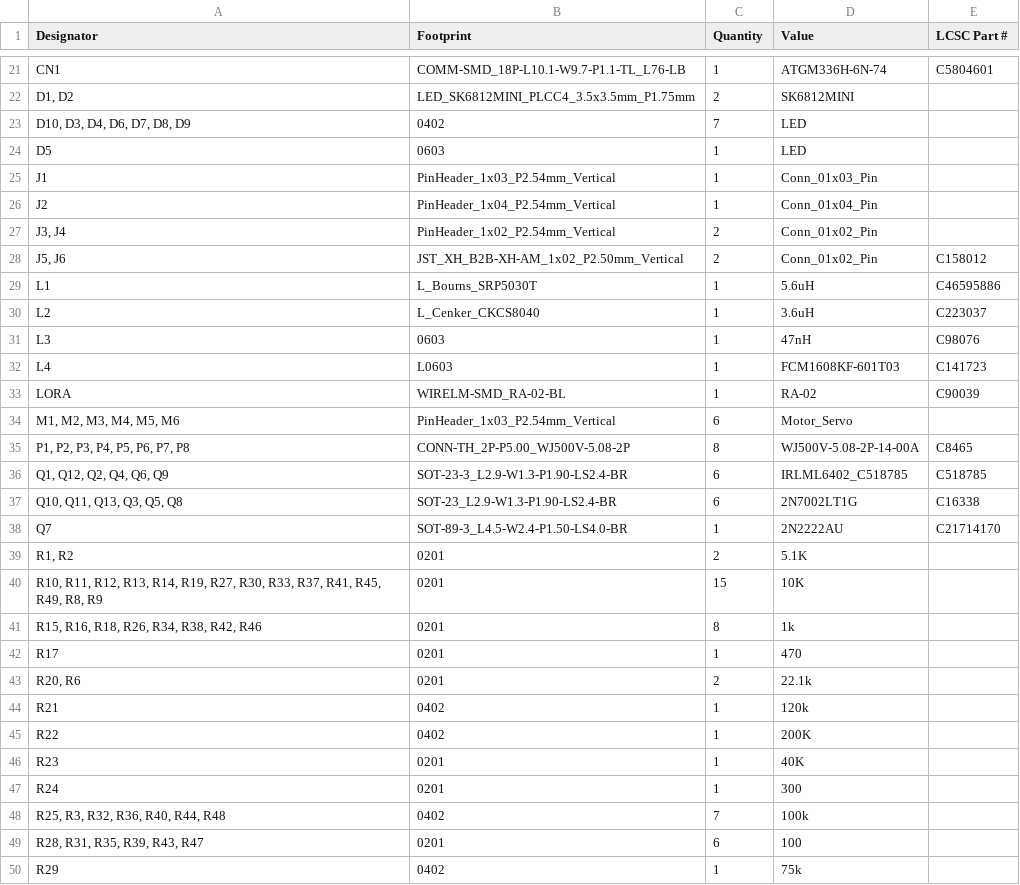
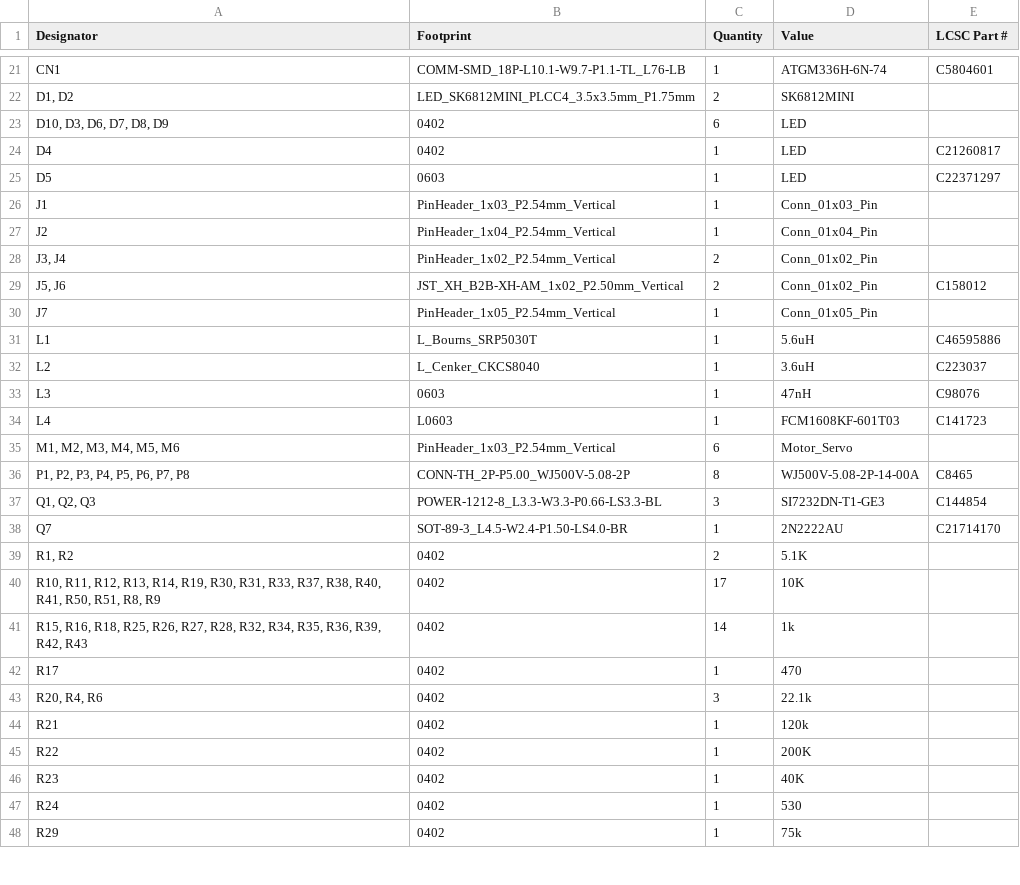
Before and after one commit to kian-cheng/Advanced-Flight-Computer, a CSV file: Hardware/production/bom.csv, drawn as a sheet; only a part is shown, gaps mark what is left out; the diff covers the shown part only.

```diff
--- a/Hardware/production/bom.csv
+++ b/Hardware/production/bom.csv
@@ -22,4 +22,5 @@ CN1,COMM-SMD_18P-L10.1-W9.7-P1.1-TL_L76-LB,1,ATGM336H-6N-74,C5804601
 "D1, D2",LED_SK6812MINI_PLCC4_3.5x3.5mm_P1.75mm,2,SK6812MINI,
-"D10, D3, D4, D6, D7, D8, D9",0402,7,LED,
-D5,0603,1,LED,
+"D10, D3, D6, D7, D8, D9",0402,6,LED,
+D4,0402,1,LED,C21260817
+D5,0603,1,LED,C22371297
 J1,PinHeader_1x03_P2.54mm_Vertical,1,Conn_01x03_Pin,
@@ -28,2 +29,3 @@ J2,PinHeader_1x04_P2.54mm_Vertical,1,Conn_01x04_Pin,
 "J5, J6",JST_XH_B2B-XH-AM_1x02_P2.50mm_Vertical,2,Conn_01x02_Pin,C158012
+J7,PinHeader_1x05_P2.54mm_Vertical,1,Conn_01x05_Pin,
 L1,L_Bourns_SRP5030T,1,5.6uH,C46595886
@@ -32,19 +34,15 @@ L3,0603,1,47nH,C98076
 L4,L0603,1,FCM1608KF-601T03,C141723
-LORA,WIRELM-SMD_RA-02-BL,1,RA-02,C90039
 "M1, M2, M3, M4, M5, M6",PinHeader_1x03_P2.54mm_Vertical,6,Motor_Servo,
 "P1, P2, P3, P4, P5, P6, P7, P8",CONN-TH_2P-P5.00_WJ500V-5.08-2P,8,WJ500V-5.08-2P-14-00A,C8465
-"Q1, Q12, Q2, Q4, Q6, Q9",SOT-23-3_L2.9-W1.3-P1.90-LS2.4-BR,6,IRLML6402_C518785,C518785
-"Q10, Q11, Q13, Q3, Q5, Q8",SOT-23_L2.9-W1.3-P1.90-LS2.4-BR,6,2N7002LT1G,C16338
+"Q1, Q2, Q3",POWER-1212-8_L3.3-W3.3-P0.66-LS3.3-BL,3,SI7232DN-T1-GE3,C144854
 Q7,SOT-89-3_L4.5-W2.4-P1.50-LS4.0-BR,1,2N2222AU,C21714170
-"R1, R2",0201,2,5.1K,
-"R10, R11, R12, R13, R14, R19, R27, R30, R33, R37, R41, R45, R49, R8, R9",0201,15,10K,
-"R15, R16, R18, R26, R34, R38, R42, R46",0201,8,1k,
-R17,0201,1,470,
-"R20, R6",0201,2,22.1k,
+"R1, R2",0402,2,5.1K,
+"R10, R11, R12, R13, R14, R19, R30, R31, R33, R37, R38, R40, R41, R50, R51, R8, R9",0402,17,10K,
+"R15, R16, R18, R25, R26, R27, R28, R32, R34, R35, R36, R39, R42, R43",0402,14,1k,
+R17,0402,1,470,
+"R20, R4, R6",0402,3,22.1k,
 R21,0402,1,120k,
 R22,0402,1,200K,
-R23,0201,1,40K,
-R24,0201,1,300,
-"R25, R3, R32, R36, R40, R44, R48",0402,7,100k,
-"R28, R31, R35, R39, R43, R47",0201,6,100,
+R23,0402,1,40K,
+R24,0402,1,530,
 R29,0402,1,75k,
```
Also changed, not shown: 1 added row, 2 removed rows and 3 edited cells elsewhere in this file, Hardware/production/designators.csv, Hardware/production/positions.csv, 6 other files.
